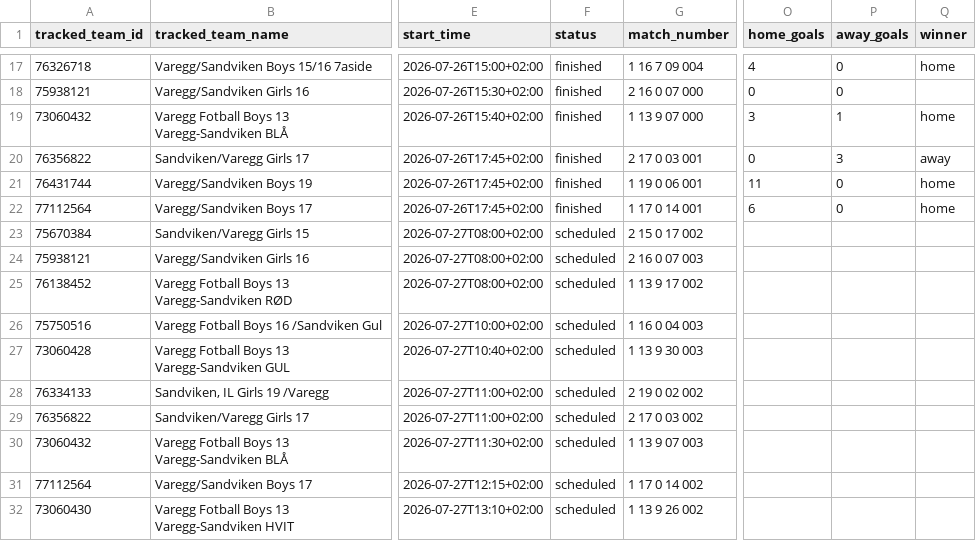
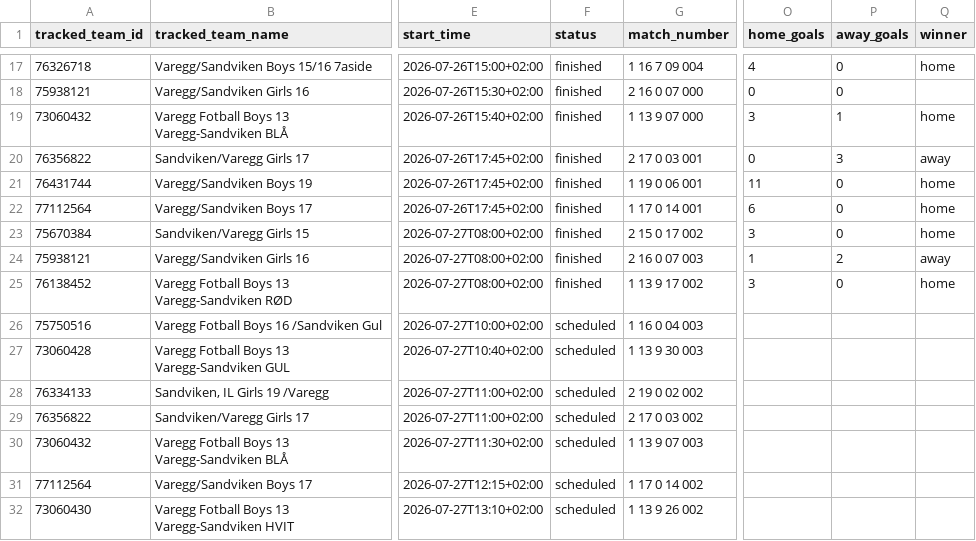
Before and after one commit to lambrechts/2026-norwaycup-resultater, a CSV file: data/results.csv, drawn as a sheet; only a part is shown, gaps mark what is left out; the diff names each change by its address in the sheet, - before the commit and + after, or states it on an @@ line.

```diff
--- a/data/results.csv
+++ b/data/results.csv
-F23:F25 (status): scheduled
+F23:F25 (status): finished
-O23 (home_goals): (empty)
+O23 (home_goals): 3
-P23 (away_goals): (empty)
+P23 (away_goals): 0
-Q23 (winner): (empty)
+Q23 (winner): home
-O24 (home_goals): (empty)
+O24 (home_goals): 1
-P24 (away_goals): (empty)
+P24 (away_goals): 2
-Q24 (winner): (empty)
+Q24 (winner): away
-O25 (home_goals): (empty)
+O25 (home_goals): 3
-P25 (away_goals): (empty)
+P25 (away_goals): 0
-Q25 (winner): (empty)
+Q25 (winner): home
```
